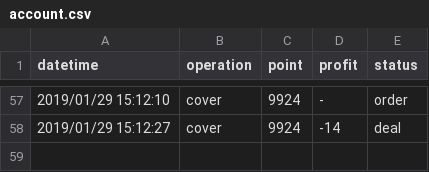
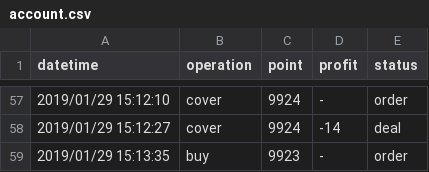
Before and after one commit to KuiMing/future-simulate-record, a CSV file: account.csv, drawn as a sheet; only a part is shown, gaps mark what is left out.

```diff
--- a/account.csv
+++ b/account.csv
@@ -58 +58,2 @@ datetime,operation,point,profit,status
 2019/01/29 15:12:27,cover,9924,-14,deal
+2019/01/29 15:13:35,buy,9923,-,order
```
Also changed, not shown: 1 other file.
